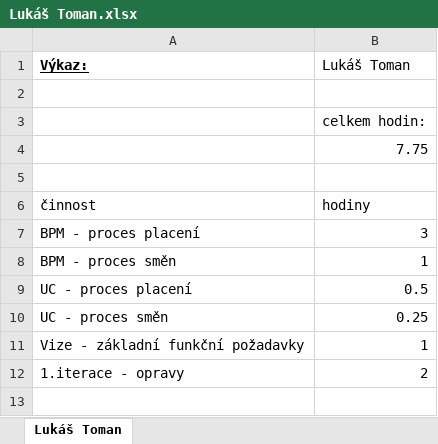
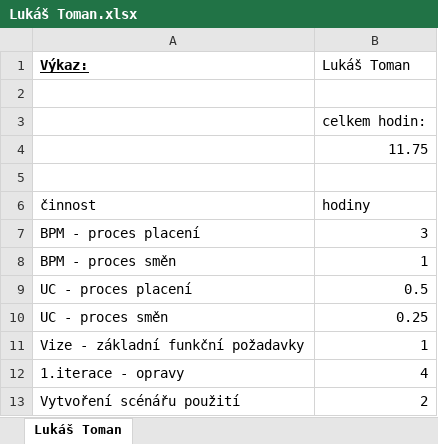
Before and after one commit to PinkN-RestauracePlus/RestauracePlus, an Excel workbook: Výkazy/Lukáš Toman.xlsx, sheet Lukáš Toman, drawn as a sheet; values as stored, in another font and other column widths than the file's, no borders; the diff names each change by its address in the sheet, - before the commit and + after, or states it on an @@ line.

```diff
--- a/Výkazy/Lukáš Toman.xlsx (sheet Lukáš Toman)
+++ b/Výkazy/Lukáš Toman.xlsx (sheet Lukáš Toman)
-B4 (Lukáš Toman): 7.75
+B4 (Lukáš Toman): 11.75
-B12 (Lukáš Toman): 2
+B12 (Lukáš Toman): 4
+row 13: Vytvoření scénářu použití | 2
```
Also changed, not shown: 2 other files.
